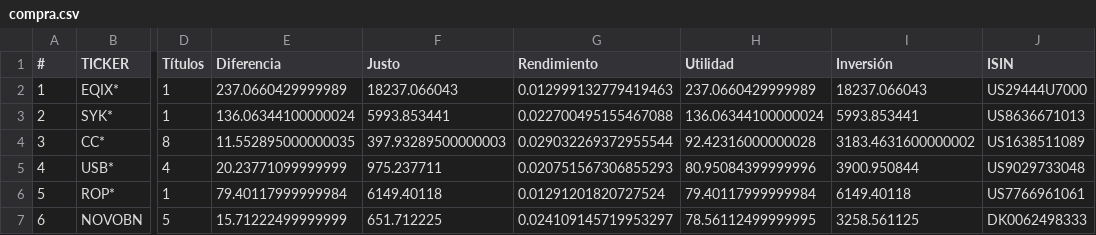
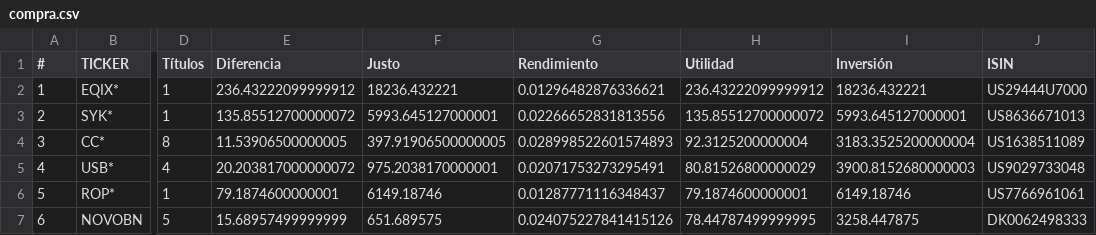
Before and after one commit to CompositeManTrader/Arbitraje-Dashboard, a CSV file: data/compra.csv, drawn as a sheet; only a part is shown, gaps mark what is left out; the diff covers the shown part only; the diff names each change by its address in the sheet, - before the commit and + after, or states it on an @@ line.

Commit message:
update: 2026-04-14 01:39:35

```diff
--- a/data/compra.csv
+++ b/data/compra.csv
-E2 (Diferencia): 237.0660429999989
+E2 (Diferencia): 236.43222099999912
-F2 (Justo): 18237.066043
+F2 (Justo): 18236.432221
-G2 (Rendimiento): 0.012999132779419463
+G2 (Rendimiento): 0.01296482876336621
-H2 (Utilidad): 237.0660429999989
+H2 (Utilidad): 236.43222099999912
-I2 (Inversión): 18237.066043
+I2 (Inversión): 18236.432221
-E3 (Diferencia): 136.06344100000024
+E3 (Diferencia): 135.85512700000072
-F3 (Justo): 5993.853441
+F3 (Justo): 5993.645127000001
-G3 (Rendimiento): 0.022700495155467088
+G3 (Rendimiento): 0.02266652831813556
-H3 (Utilidad): 136.06344100000024
+H3 (Utilidad): 135.85512700000072
-I3 (Inversión): 5993.853441
+I3 (Inversión): 5993.645127000001
-E4 (Diferencia): 11.552895000000035
+E4 (Diferencia): 11.53906500000005
-F4 (Justo): 397.93289500000003
+F4 (Justo): 397.91906500000005
-G4 (Rendimiento): 0.029032269372955544
+G4 (Rendimiento): 0.028998522601574893
-H4 (Utilidad): 92.42316000000028
+H4 (Utilidad): 92.3125200000004
-I4 (Inversión): 3183.4631600000002
+I4 (Inversión): 3183.3525200000004
-E5 (Diferencia): 20.23771099999999
+E5 (Diferencia): 20.203817000000072
-F5 (Justo): 975.237711
+F5 (Justo): 975.2038170000001
-G5 (Rendimiento): 0.020751567306855293
+G5 (Rendimiento): 0.02071753273295491
-H5 (Utilidad): 80.95084399999996
+H5 (Utilidad): 80.81526800000029
-I5 (Inversión): 3900.950844
+I5 (Inversión): 3900.8152680000003
-E6 (Diferencia): 79.40117999999984
+E6 (Diferencia): 79.1874600000001
-F6 (Justo): 6149.40118
+F6 (Justo): 6149.18746
-G6 (Rendimiento): 0.01291201820727524
+G6 (Rendimiento): 0.01287771116348437
-H6 (Utilidad): 79.40117999999984
+H6 (Utilidad): 79.1874600000001
-I6 (Inversión): 6149.40118
+I6 (Inversión): 6149.18746
-E7 (Diferencia): 15.71222499999999
+E7 (Diferencia): 15.68957499999999
-F7 (Justo): 651.712225
+F7 (Justo): 651.689575
-G7 (Rendimiento): 0.024109145719953297
+G7 (Rendimiento): 0.024075227841415126
-H7 (Utilidad): 78.56112499999995
+H7 (Utilidad): 78.44787499999995
-I7 (Inversión): 3258.561125
+I7 (Inversión): 3258.447875
```
Also changed, not shown: 25 edited cells elsewhere in this file.
